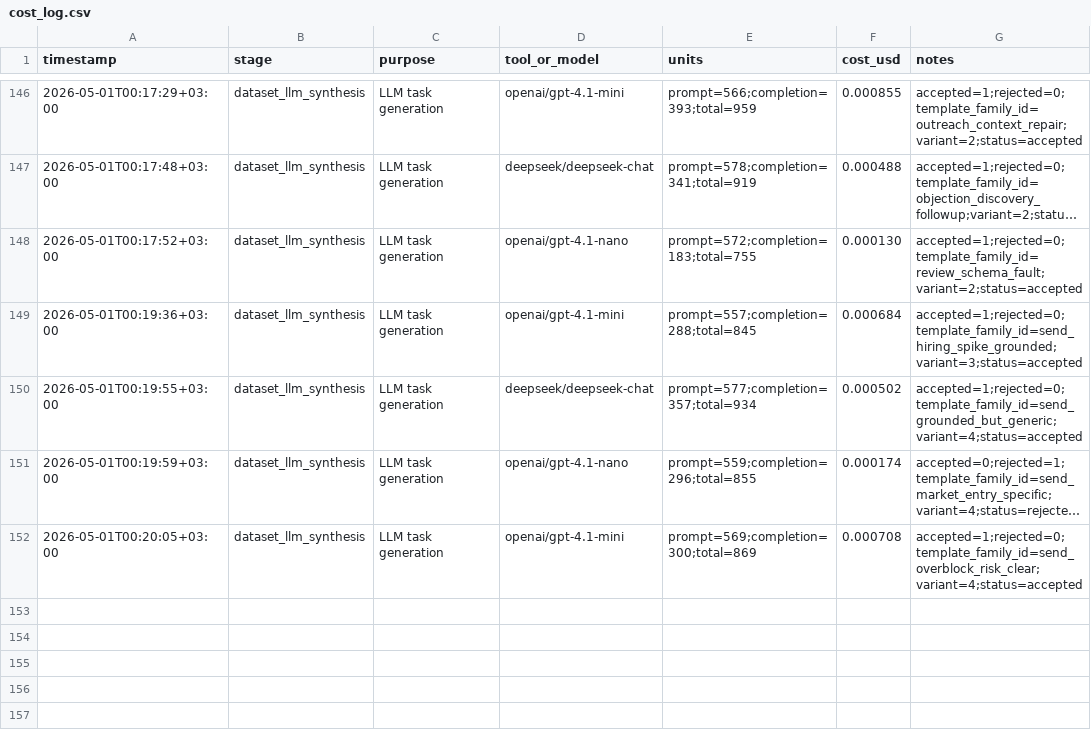
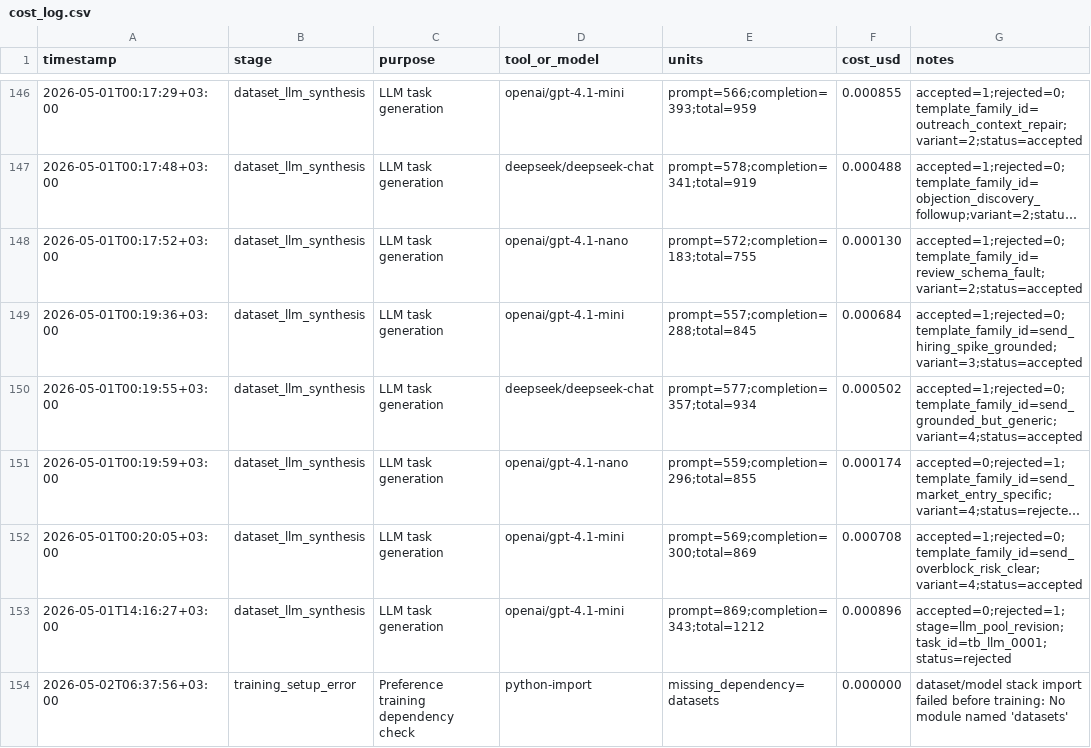
Before and after one commit to ramlla92/Sales-Agent-Evaluation-Bench, a CSV file: cost_log.csv, drawn as a sheet; only a part is shown, gaps mark what is left out; long unchanged cells end in …; the diff names each change by its address in the sheet, - before the commit and + after, or states it on an @@ line.

Commit message:
feat: finalize benchmark scoring results, ablation table, and evidence graph

```diff
--- a/cost_log.csv
+++ b/cost_log.csv
+row 153: 2026-05-01T14:16:27+03:00 | dataset_llm_synthesis | LLM task generation | openai/gpt-4.1-mini | prompt=869;completion=343;total=1212 | 0.000896 | accepted=0;rejected=1;stage=llm_pool_revision;task_id=tb_llm_0001;status=rejected
+row 154: 2026-05-02T06:37:56+03:00 | training_setup_error | Preference training dependency check | python-import | missing_dependency=datasets | 0.000000 | dataset/model stack import failed before training: No module named 'datasets'
```
Also changed, not shown: 9 other files.
